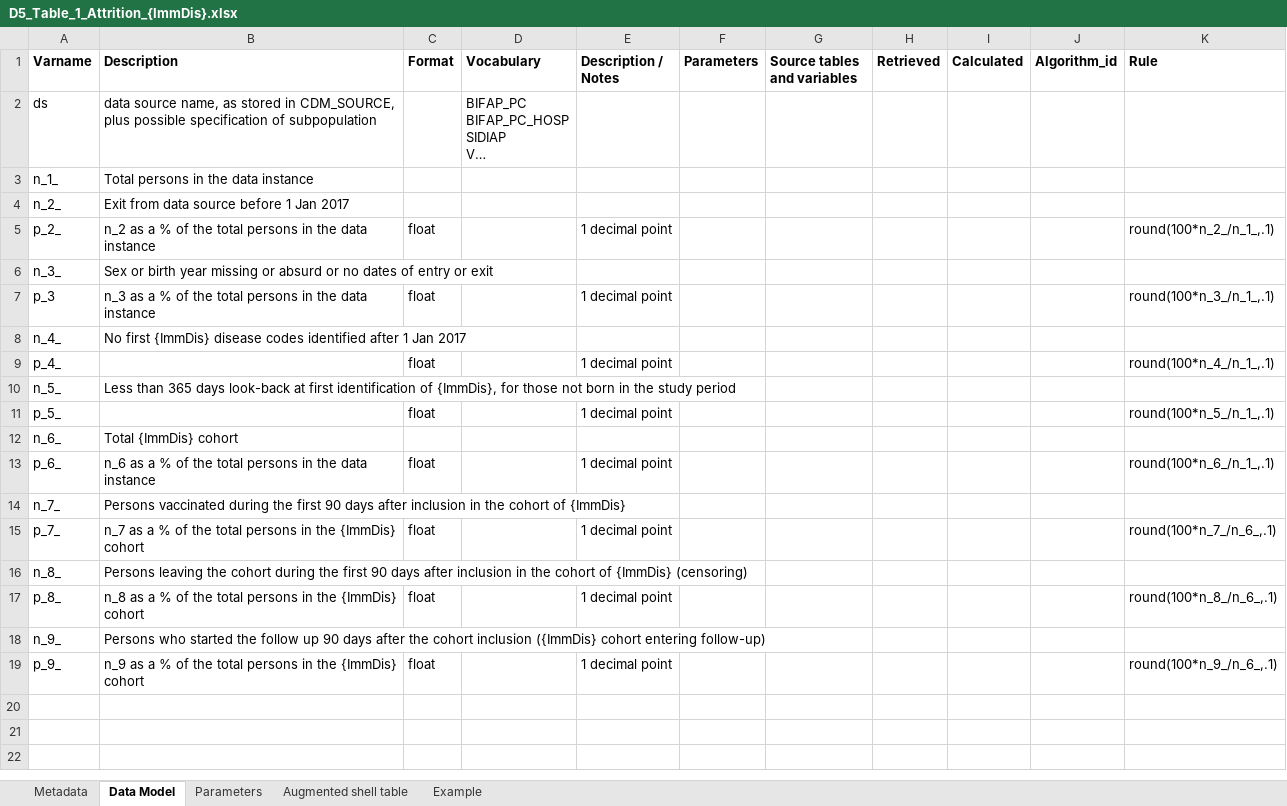
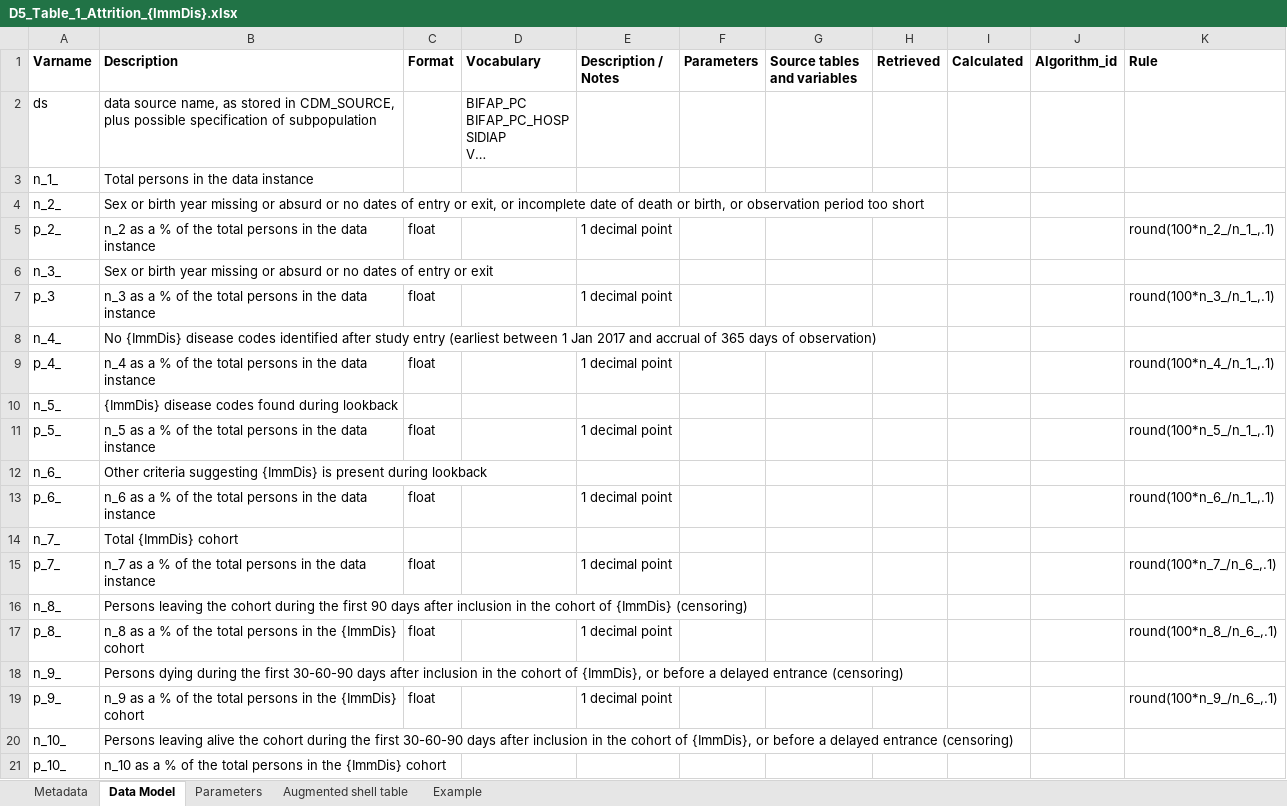
Before and after one commit to VAC4EU/ROC18_Objective_2, an Excel workbook: i_codebooks/D5_Table_1_Attrition_{ImmDis}.xlsx, sheet Data Model, drawn as a sheet; long unchanged cells end in …; values as stored, in another font and other column widths than the file's, no borders; the diff names each change by its address in the sheet, - before the commit and + after, or states it on an @@ line.

```diff
--- a/i_codebooks/D5_Table_1_Attrition_{ImmDis}.xlsx (sheet Data Model)
+++ b/i_codebooks/D5_Table_1_Attrition_{ImmDis}.xlsx (sheet Data Model)
-B4 (Description): Exit from data source before 1 Jan 2017
+B4 (Description): Sex or birth year missing or absurd or no dates of entry or exit, or incomplete date of death or birth, or observation period too short
-B8 (Description): No first {ImmDis} disease codes identified after 1 Jan 2017
+B8 (Description): No {ImmDis} disease codes identified after study entry (earliest between 1 Jan 2017 and accrual of 365 days of observation)
-B9 (Description): (empty)
+B9 (Description): n_4 as a % of the total persons in the data instance
-B10 (Description): Less than 365 days look-back at first identification of {ImmDis}, for those not born in the study period
+B10 (Description): {ImmDis} disease codes found during lookback
-B11 (Description): (empty)
+B11 (Description): n_5 as a % of the total persons in the data instance
-B12 (Description): Total {ImmDis} cohort
+B12 (Description): Other criteria suggesting {ImmDis} is present during lookback
-B14 (Description): Persons vaccinated during the first 90 days after inclusion in the cohort of {ImmDis}
+B14 (Description): Total {ImmDis} cohort
-B15 (Description): …in the {ImmDis} cohort
+B15 (Description): …in the data instance
-B18 (Description): Persons who started the follow up 90 days after the cohort inclusion ({ImmDis} cohort entering follow-up)
+B18 (Description): Persons dying during the first 30-60-90 days after inclusion in the cohort of {ImmDis}, or before a delayed entrance (censoring)
+row 20: n_10_ | Persons leaving alive the cohort during the first 30-60-90 days after inclusion in the cohort of {ImmDis}, or before a delayed entrance (censoring)
+row 21: p_10_ | n_10 as a % of the total persons in the {ImmDis} cohort
```
Also changed, not shown: sheet Augmented shell table.
